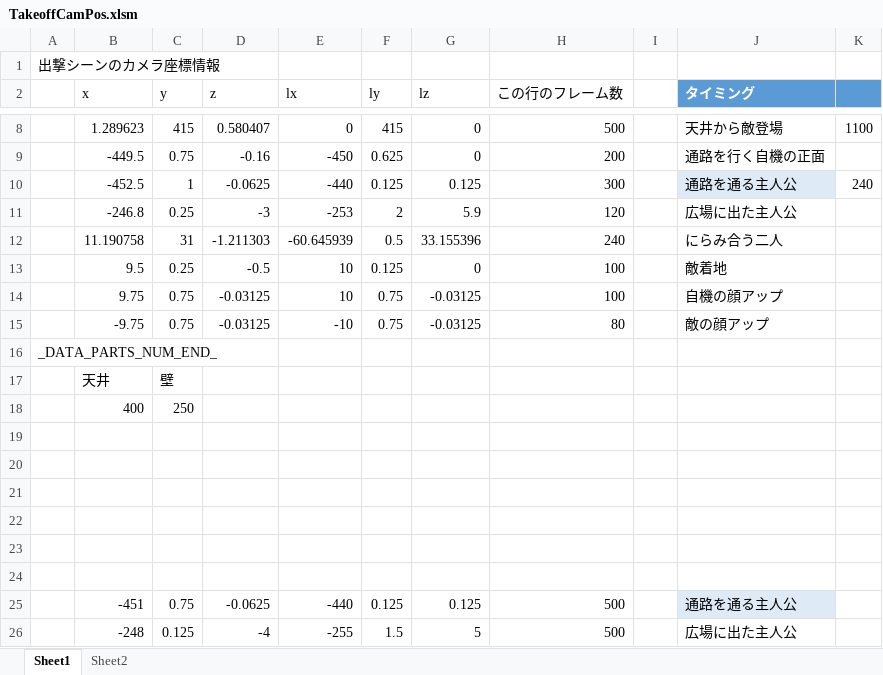
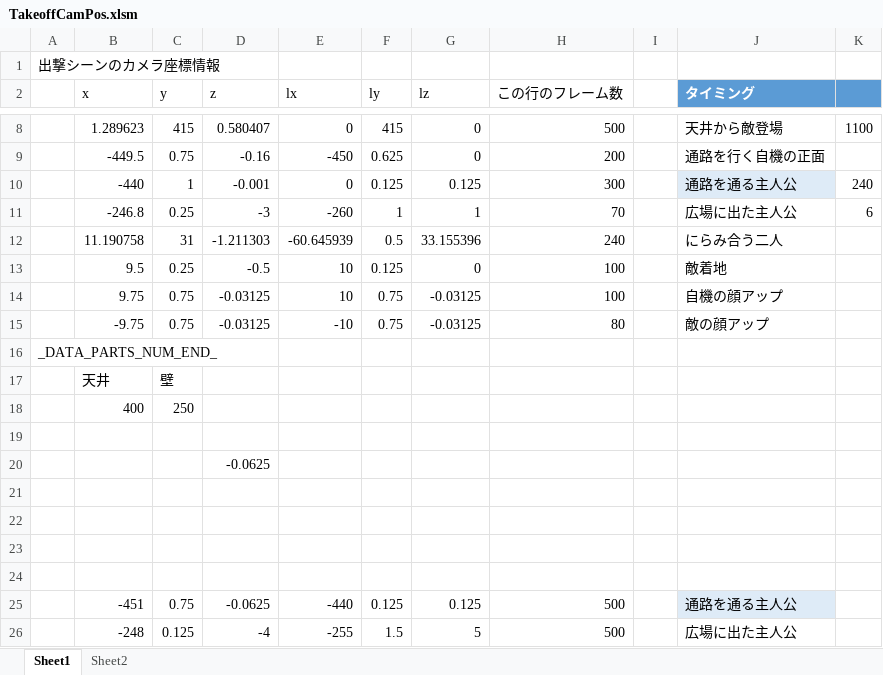
Before and after one commit to Tone2387/ShiningRoadProject, an Excel workbook: ShiningRoadProject/Data/FileData/Tahara/TakeoffCamPos.xlsm, sheet Sheet1, drawn as a sheet; only a part is shown, gaps mark what is left out; values as stored, in another font and other column widths than the file's, no borders; charts and pictures and table styles not drawn; removed rows and columns are numbered as before the commit, all else as after; the diff names each change by its address in the sheet, - before the commit and + after, or states it on an @@ line.

```diff
--- a/ShiningRoadProject/Data/FileData/Tahara/TakeoffCamPos.xlsm (sheet Sheet1)
+++ b/ShiningRoadProject/Data/FileData/Tahara/TakeoffCamPos.xlsm (sheet Sheet1)
-B10 (x): -452.5
+B10 (x): -440
-D10 (z): -0.0625
+D10 (z): -0.001
-E10 (lx): -440
+E10 (lx): 0
-row 11:  | -246.8 | 0.25 | -3 | -253 | 2 | 5.9 | 120 |  | 広場に出た主人公
+row 11:  | -246.8 | 0.25 | -3 | -260 | 1 | 1 | 70 |  | 広場に出た主人公 | 6
-D20 (z): (empty)
+D20 (z): -0.0625
```
Also changed, not shown: ShiningRoadProject/Data/FileData/Tahara/TakeoffGigaponPos.xlsm, ShiningRoadProject/Data/FileData/Tahara/TakeoffOtherData.xlsm, 12 other files.
